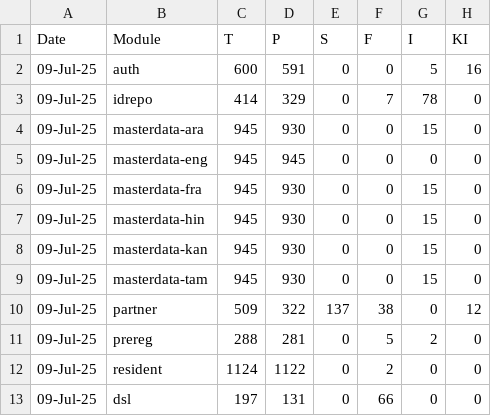
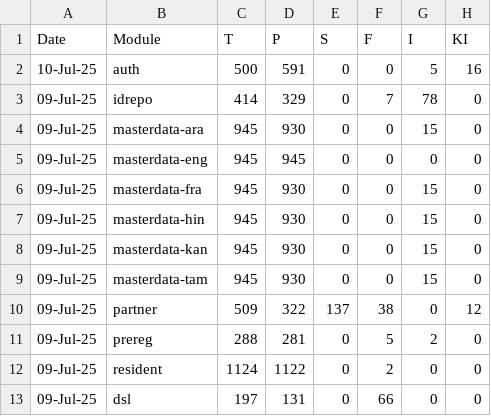
Before and after one commit to harshali2003/csv-to-sheet, a CSV file: dev-int.csv, drawn as a sheet.

Commit message:
Update dev-int.csv

```diff
--- a/dev-int.csv
+++ b/dev-int.csv
@@ -1,3 +1,3 @@
 Date,Module,T,P,S,F,I,KI,,,
-09-Jul-25,auth,600,591,0,0,5,16,,,
+10-Jul-25,auth,500,591,0,0,5,16,,,
 09-Jul-25,idrepo,414,329,0,7,78,0,,,
```
